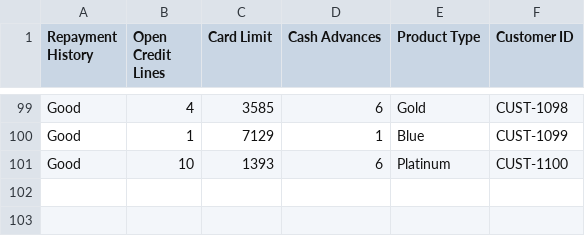
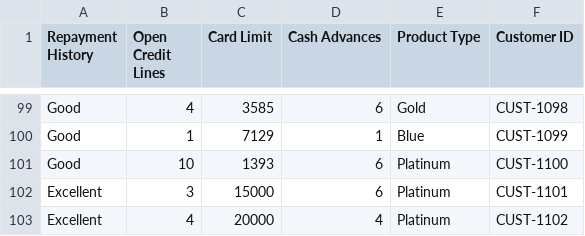
Before and after one commit to divyaverma4/credit_risk, a CSV file: Indiv_Product.csv, drawn as a sheet; only a part is shown, gaps mark what is left out; the diff names each change by its address in the sheet, - before the commit and + after, or states it on an @@ line.

```diff
--- a/Indiv_Product.csv
+++ b/Indiv_Product.csv
+row 102: Excellent | 3 | 15000 | 6 | Platinum | CUST-1101
+row 103: Excellent | 4 | 20000 | 4 | Platinum | CUST-1102
```
Also changed, not shown: Comp_Demographics.csv, Comp_Income_Occ.csv, 5 other files.
